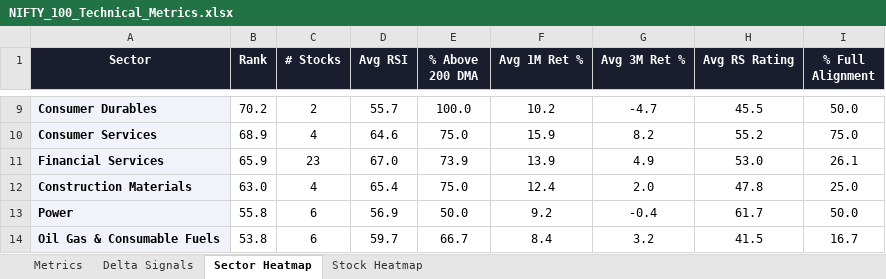
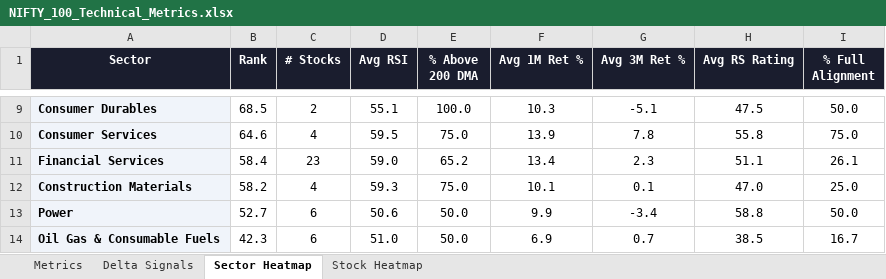
Before and after one commit to RanjitChennai/market-reports, an Excel workbook: NIFTY_100_Technical_Metrics.xlsx, sheet Sector Heatmap, drawn as a sheet; only a part is shown, gaps mark what is left out; values as stored, in another font and other column widths than the file's, no borders; conditional formats not drawn; the diff covers the shown part only; the diff names each change by its address in the sheet, - before the commit and + after, or states it on an @@ line.

```diff
--- a/NIFTY_100_Technical_Metrics.xlsx (sheet Sector Heatmap)
+++ b/NIFTY_100_Technical_Metrics.xlsx (sheet Sector Heatmap)
-B9 (Rank): 70.2
+B9 (Rank): 68.5
-D9 (Avg RSI): 55.7
+D9 (Avg RSI): 55.1
-F9 (Avg 1M Ret %): 10.2
+F9 (Avg 1M Ret %): 10.3
-G9 (Avg 3M Ret %): -4.7
+G9 (Avg 3M Ret %): -5.1
-H9 (Avg RS Rating): 45.5
+H9 (Avg RS Rating): 47.5
-B10 (Rank): 68.9
+B10 (Rank): 64.6
-D10 (Avg RSI): 64.6
+D10 (Avg RSI): 59.5
-F10 (Avg 1M Ret %): 15.9
+F10 (Avg 1M Ret %): 13.9
-G10 (Avg 3M Ret %): 8.2
+G10 (Avg 3M Ret %): 7.8
-H10 (Avg RS Rating): 55.2
+H10 (Avg RS Rating): 55.8
-B11 (Rank): 65.9
+B11 (Rank): 58.4
-D11 (Avg RSI): 67.0
+D11 (Avg RSI): 59.0
-E11 (% Above 200 DMA): 73.9
+E11 (% Above 200 DMA): 65.2
-F11 (Avg 1M Ret %): 13.9
+F11 (Avg 1M Ret %): 13.4
-G11 (Avg 3M Ret %): 4.9
+G11 (Avg 3M Ret %): 2.3
-H11 (Avg RS Rating): 53.0
+H11 (Avg RS Rating): 51.1
-B12 (Rank): 63.0
+B12 (Rank): 58.2
-D12 (Avg RSI): 65.4
+D12 (Avg RSI): 59.3
-F12 (Avg 1M Ret %): 12.4
+F12 (Avg 1M Ret %): 10.1
-G12 (Avg 3M Ret %): 2.0
+G12 (Avg 3M Ret %): 0.1
-H12 (Avg RS Rating): 47.8
+H12 (Avg RS Rating): 47.0
-B13 (Rank): 55.8
+B13 (Rank): 52.7
-D13 (Avg RSI): 56.9
+D13 (Avg RSI): 50.6
-F13 (Avg 1M Ret %): 9.2
+F13 (Avg 1M Ret %): 9.9
-G13 (Avg 3M Ret %): -0.4
+G13 (Avg 3M Ret %): -3.4
-H13 (Avg RS Rating): 61.7
+H13 (Avg RS Rating): 58.8
-B14 (Rank): 53.8
+B14 (Rank): 42.3
-D14 (Avg RSI): 59.7
+D14 (Avg RSI): 51.0
-E14 (% Above 200 DMA): 66.7
+E14 (% Above 200 DMA): 50.0
-F14 (Avg 1M Ret %): 8.4
+F14 (Avg 1M Ret %): 6.9
-G14 (Avg 3M Ret %): 3.2
+G14 (Avg 3M Ret %): 0.7
-H14 (Avg RS Rating): 41.5
+H14 (Avg RS Rating): 38.5
```
Also changed, not shown: 3 added rows, 3 removed rows and 40 edited cells elsewhere in this sheet, sheet Delta Signals, sheet Metrics, sheet Stock Heatmap.
